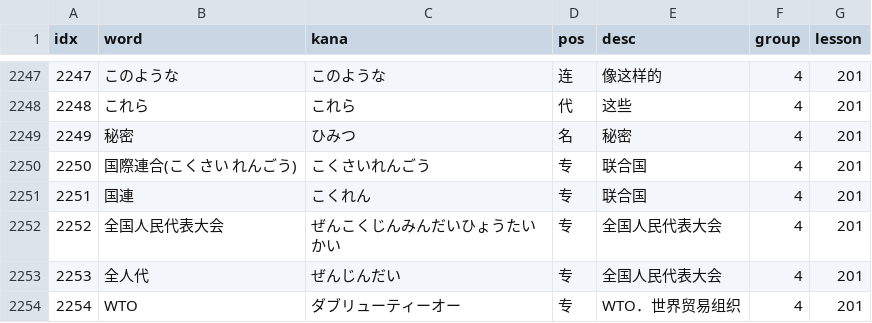
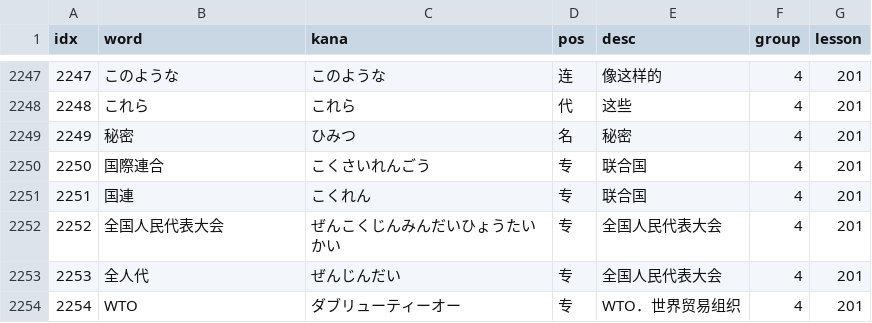
Before and after one commit to cencuansen/simple-pages, a CSV file: japanese/public/json/words.csv, drawn as a sheet; only a part is shown, gaps mark what is left out.

Commit message:
update japanese

```diff
--- a/japanese/public/json/words.csv
+++ b/japanese/public/json/words.csv
@@ -2249,3 +2249,3 @@ idx,word,kana,pos,desc,group,lesson
 2249,秘密,ひみつ,名,秘密,4,201
-2250,国際連合(こくさい れんごう),こくさいれんごう,专,联合国,4,201
+2250,国際連合,こくさいれんごう,专,联合国,4,201
 2251,国連,こくれん,专,联合国,4,201
```
